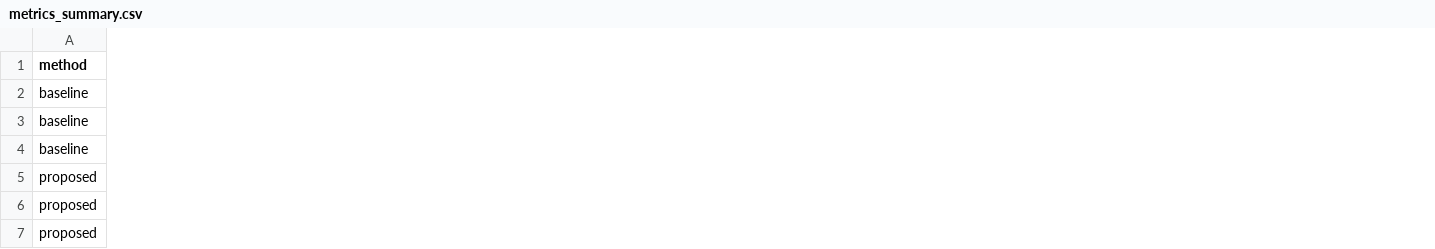
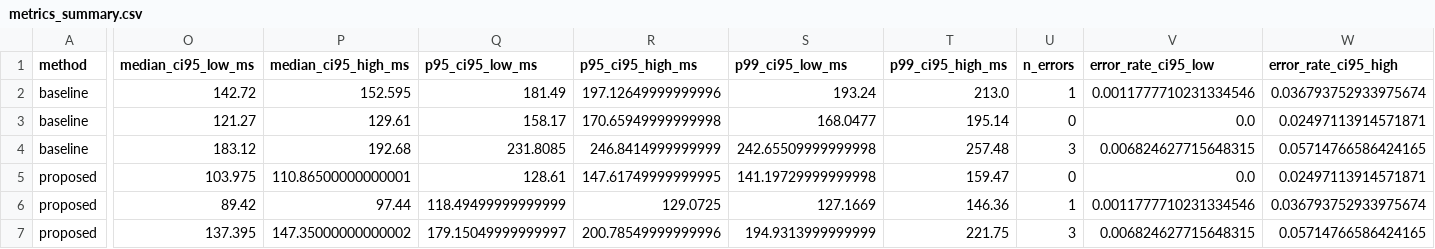
Before and after one commit to yertisydyrys-jpg/hypergamy-engagement, a CSV file: data/processed/metrics_summary.csv, drawn as a sheet; only a part is shown, gaps mark what is left out; the diff covers the shown part only; the diff names each change by its address in the sheet, - before the commit and + after, or states it on an @@ line.

Commit message:
Step 1: extend statistics (bootstrap CIs for median/p95/p99, Wilson CI for error rate, completeness guardrail, method comparison, warm-up report)

```diff
--- a/data/processed/metrics_summary.csv
+++ b/data/processed/metrics_summary.csv
+column O (median_ci95_low_ms), rows 2-7: 142.72 | 121.27 | 183.12 | 103.975 | 89.42 | 137.395
+column P (median_ci95_high_ms), rows 2-7: 152.595 | 129.61 | 192.68 | 110.86500000000001 | 97.44 | 147.35000000000002
+column Q (p95_ci95_low_ms), rows 2-7: 181.49 | 158.17 | 231.8085 | 128.61 | 118.49499999999999 | 179.15049999999997
+column R (p95_ci95_high_ms), rows 2-7: 197.12649999999996 | 170.65949999999998 | 246.8414999999999 | 147.61749999999995 | 129.0725 | 200.78549999999996
+column S (p99_ci95_low_ms), rows 2-7: 193.24 | 168.0477 | 242.65509999999998 | 141.19729999999998 | 127.1669 | 194.9313999999999
+column T (p99_ci95_high_ms), rows 2-7: 213.0 | 195.14 | 257.48 | 159.47 | 146.36 | 221.75
+column U (n_errors), rows 2-7: 1 | 0 | 3 | 0 | 1 | 3
+column V (error_rate_ci95_low), rows 2-7: 0.0011777710231334546 | 0.0 | 0.006824627715648315 | 0.0 | 0.0011777710231334546 | 0.006824627715648315
+column W (error_rate_ci95_high), rows 2-7: 0.036793752933975674 | 0.02497113914571871 | 0.05714766586424165 | 0.02497113914571871 | 0.036793752933975674 | 0.05714766586424165
```
Also changed, not shown: 1 added column elsewhere in this file, 3 other files.
